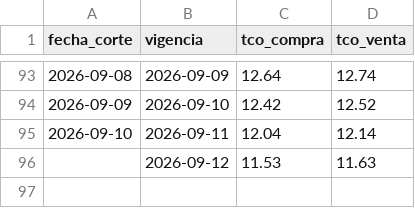
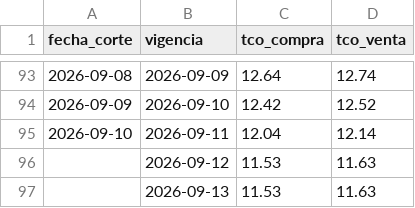
Before and after one commit to BohozX/TCO-BCB, a CSV file: datos/tco.csv, drawn as a sheet; only a part is shown, gaps mark what is left out.

```diff
--- a/datos/tco.csv
+++ b/datos/tco.csv
@@ -96 +96,2 @@ fecha_corte,vigencia,tco_compra,tco_venta
 ,2026-09-12,11.53,11.63
+,2026-09-13,11.53,11.63
```
Also changed, not shown: 3 other files.
